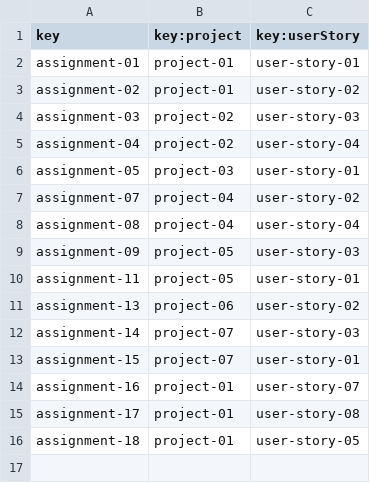
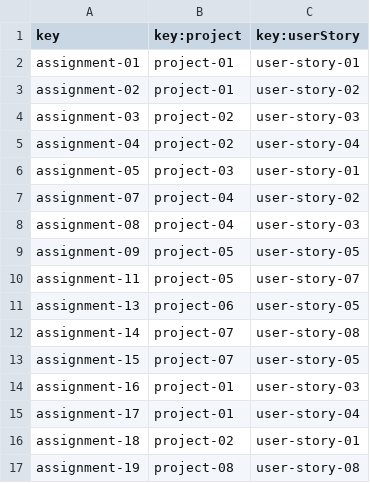
Before and after one commit to alvaro-us/Acme-One-C1.031, a CSV file: src/main/webapp/WEB-INF/resources/sample-data/assignment.csv, drawn as a sheet.

```diff
--- a/src/main/webapp/WEB-INF/resources/sample-data/assignment.csv
+++ b/src/main/webapp/WEB-INF/resources/sample-data/assignment.csv
@@ -7,10 +7,11 @@ assignment-05,project-03,user-story-01
 assignment-07,project-04,user-story-02
-assignment-08,project-04,user-story-04
-assignment-09,project-05,user-story-03
-assignment-11,project-05,user-story-01
-assignment-13,project-06,user-story-02
-assignment-14,project-07,user-story-03
-assignment-15,project-07,user-story-01
-assignment-16,project-01,user-story-07
-assignment-17,project-01,user-story-08
-assignment-18,project-01,user-story-05
+assignment-08,project-04,user-story-03
+assignment-09,project-05,user-story-05
+assignment-11,project-05,user-story-07
+assignment-13,project-06,user-story-05
+assignment-14,project-07,user-story-08
+assignment-15,project-07,user-story-05
+assignment-16,project-01,user-story-03
+assignment-17,project-01,user-story-04
+assignment-18,project-02,user-story-01
+assignment-19,project-08,user-story-08
```
Also changed, not shown: src/main/webapp/WEB-INF/resources/sample-data/project.csv, src/main/webapp/WEB-INF/resources/sample-data/user-story.csv, 19 other files.
